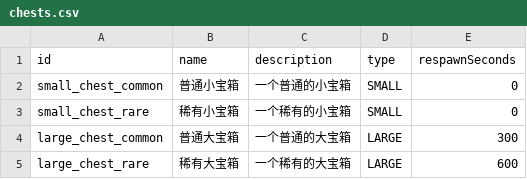
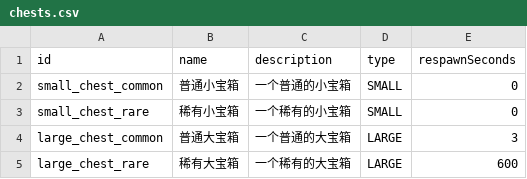
Before and after one commit to HEIBAIJIE/clawWorld, a CSV file: src/main/resources/data/chests.csv, drawn as a sheet.

```diff
--- a/src/main/resources/data/chests.csv
+++ b/src/main/resources/data/chests.csv
@@ -3,3 +3,3 @@ small_chest_common,普通小宝箱,一个普通的小宝箱,SMALL,0
 small_chest_rare,稀有小宝箱,一个稀有的小宝箱,SMALL,0
-large_chest_common,普通大宝箱,一个普通的大宝箱,LARGE,300
+large_chest_common,普通大宝箱,一个普通的大宝箱,LARGE,3
 large_chest_rare,稀有大宝箱,一个稀有的大宝箱,LARGE,600
```
Also changed, not shown: 12 other files.
